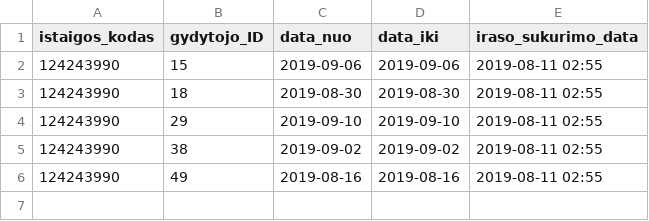
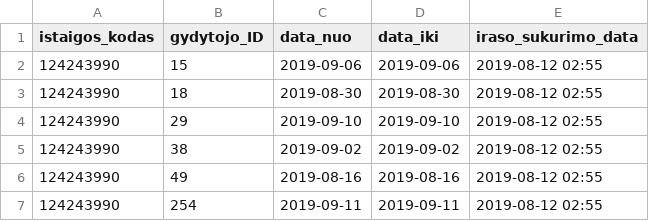
Before and after one commit to vilnius/naujininku-poliklinika, a CSV file: 124243990_doctors_excluded.csv, drawn as a sheet.

```diff
--- a/124243990_doctors_excluded.csv
+++ b/124243990_doctors_excluded.csv
@@ -1,6 +1,7 @@
 istaigos_kodas;gydytojo_ID;data_nuo;data_iki;iraso_sukurimo_data
-124243990;15;2019-09-06;2019-09-06;2019-08-11 02:55
-124243990;18;2019-08-30;2019-08-30;2019-08-11 02:55
-124243990;29;2019-09-10;2019-09-10;2019-08-11 02:55
-124243990;38;2019-09-02;2019-09-02;2019-08-11 02:55
-124243990;49;2019-08-16;2019-08-16;2019-08-11 02:55
+124243990;15;2019-09-06;2019-09-06;2019-08-12 02:55
+124243990;18;2019-08-30;2019-08-30;2019-08-12 02:55
+124243990;29;2019-09-10;2019-09-10;2019-08-12 02:55
+124243990;38;2019-09-02;2019-09-02;2019-08-12 02:55
+124243990;49;2019-08-16;2019-08-16;2019-08-12 02:55
+124243990;254;2019-09-11;2019-09-11;2019-08-12 02:55
```
Also changed, not shown: 124243990_family_doctors_list.csv, 1 other file.
